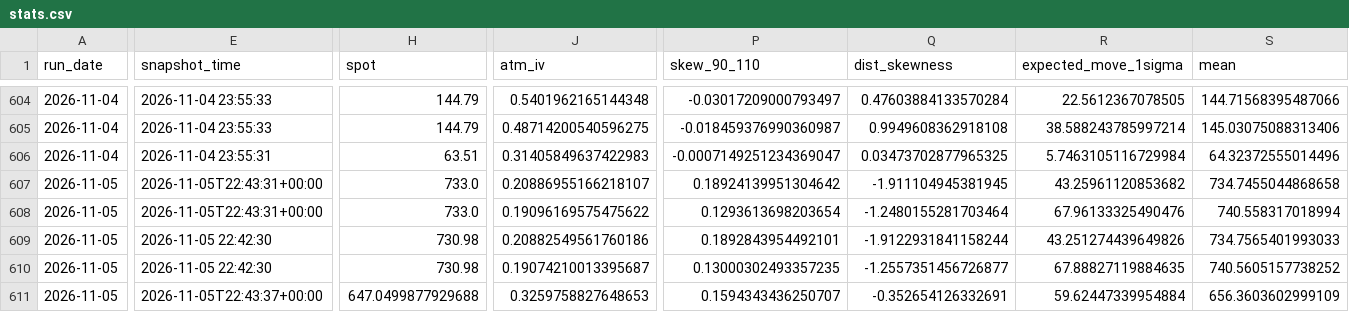
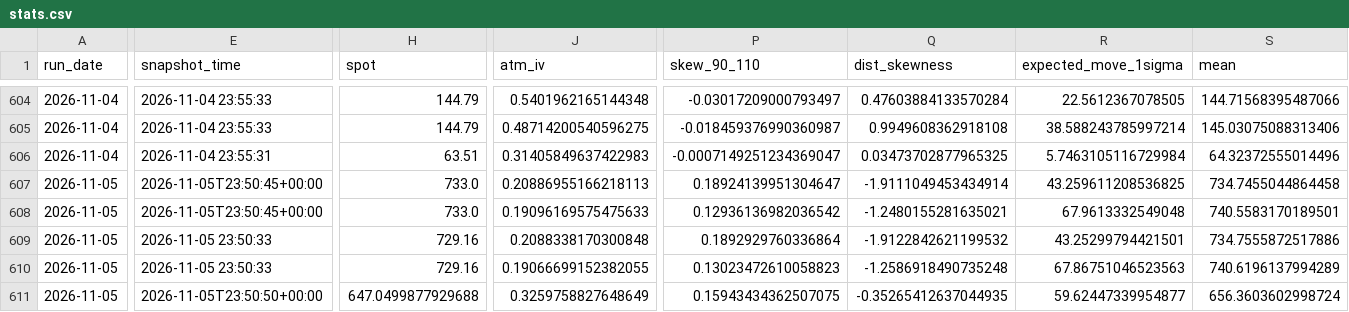
Before and after one commit to mailliw001/Market-Data-Cache-, a CSV file: data/options_cache/history/stats.csv, drawn as a sheet; only a part is shown, gaps mark what is left out; the diff covers the shown part only; the diff names each change by its address in the sheet, - before the commit and + after, or states it on an @@ line.

```diff
--- a/data/options_cache/history/stats.csv
+++ b/data/options_cache/history/stats.csv
-E607:E608 (snapshot_time): 2026-11-05T22:43:31+00:00
+E607:E608 (snapshot_time): 2026-11-05T23:50:45+00:00
-J607 (atm_iv): 0.20886955166218107
+J607 (atm_iv): 0.20886955166218113
-P607 (skew_90_110): 0.18924139951304642
+P607 (skew_90_110): 0.18924139951304647
-Q607 (dist_skewness): -1.911104945381945
+Q607 (dist_skewness): -1.9111049453434914
-R607 (expected_move_1sigma): 43.25961120853682
+R607 (expected_move_1sigma): 43.259611208536825
-S607 (mean): 734.7455044868658
+S607 (mean): 734.7455044864458
-J608 (atm_iv): 0.19096169575475622
+J608 (atm_iv): 0.19096169575475633
-P608 (skew_90_110): 0.1293613698203654
+P608 (skew_90_110): 0.12936136982036542
-Q608 (dist_skewness): -1.2480155281703464
+Q608 (dist_skewness): -1.2480155281635021
-R608 (expected_move_1sigma): 67.96133325490476
+R608 (expected_move_1sigma): 67.9613332549048
-S608 (mean): 740.558317018994
+S608 (mean): 740.5583170189501
-E609:E610 (snapshot_time): 2026-11-05 22:42:30
+E609:E610 (snapshot_time): 2026-11-05 23:50:33
-H609:H610 (spot): 730.98
+H609:H610 (spot): 729.16
-J609 (atm_iv): 0.20882549561760186
+J609 (atm_iv): 0.2088338170300848
-P609 (skew_90_110): 0.1892843954492101
+P609 (skew_90_110): 0.1892929760336864
-Q609 (dist_skewness): -1.9122931841158244
+Q609 (dist_skewness): -1.9122842621199532
-R609 (expected_move_1sigma): 43.251274439649826
+R609 (expected_move_1sigma): 43.25299794421501
-S609 (mean): 734.7565401993033
+S609 (mean): 734.7555872517886
-J610 (atm_iv): 0.19074210013395687
+J610 (atm_iv): 0.19066699152382055
-P610 (skew_90_110): 0.13000302493357235
+P610 (skew_90_110): 0.13023472610058823
-Q610 (dist_skewness): -1.2557351456726877
+Q610 (dist_skewness): -1.2586918490735248
-R610 (expected_move_1sigma): 67.88827119884635
+R610 (expected_move_1sigma): 67.86751046523563
-S610 (mean): 740.5605157738252
+S610 (mean): 740.6196137994289
-E611 (snapshot_time): 2026-11-05T22:43:37+00:00
+E611 (snapshot_time): 2026-11-05T23:50:50+00:00
-J611 (atm_iv): 0.3259758827648653
+J611 (atm_iv): 0.3259758827648649
-P611 (skew_90_110): 0.1594343436250707
+P611 (skew_90_110): 0.15943434362507075
-Q611 (dist_skewness): -0.352654126332691
+Q611 (dist_skewness): -0.35265412637044935
-R611 (expected_move_1sigma): 59.62447339954884
+R611 (expected_move_1sigma): 59.62447339954877
-S611 (mean): 656.3603602999109
+S611 (mean): 656.3603602998724
```
Also changed, not shown: 141 edited cells elsewhere in this file, data/options_cache/latest_comparison.csv, 5 other files.
